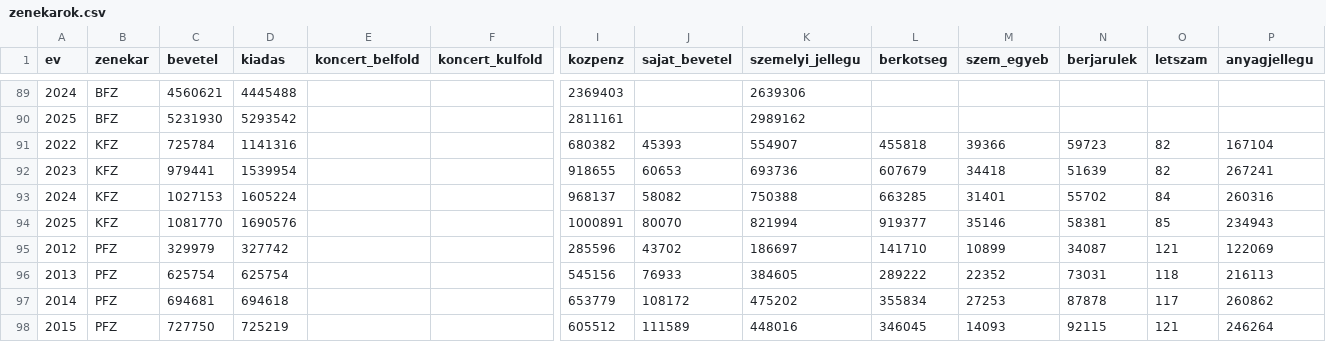
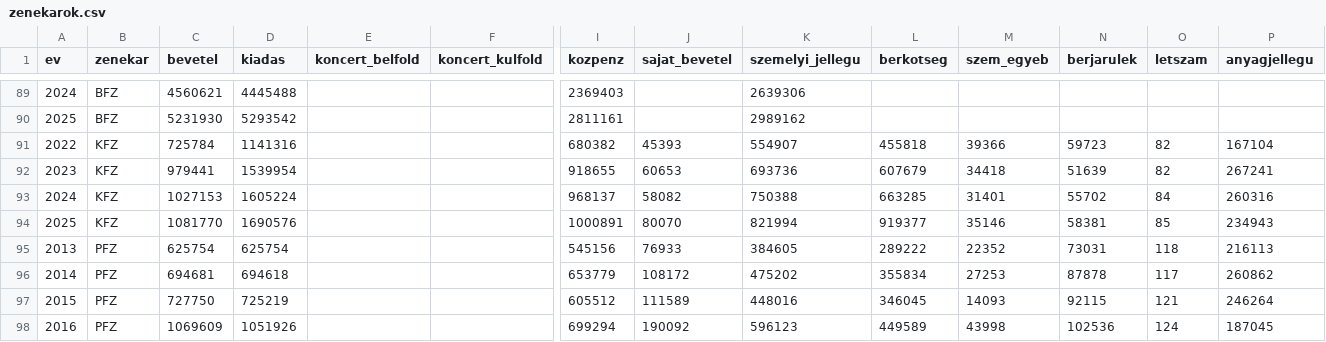
Before and after one commit to gydeak/zenekarok, a CSV file: zenekarok.csv, drawn as a sheet; only a part is shown, gaps mark what is left out; the shorter side is filled out with more unchanged rows; rows hold the shown columns only; the diff names each change by its address in the sheet, - before the commit and + after, or states it on an @@ line.

Commit message:
Delete 2012 PFZ data entry from zenekarok.csv
Removed data entry for the year 2012 in PFZ category.

```diff
--- a/zenekarok.csv
+++ b/zenekarok.csv
-row 95: 2012 | PFZ | 329979 | 327742 |  |  | 285596 | 43702 | 186697 | 141710 | 10899 | 34087 | 121 | 122069
```
